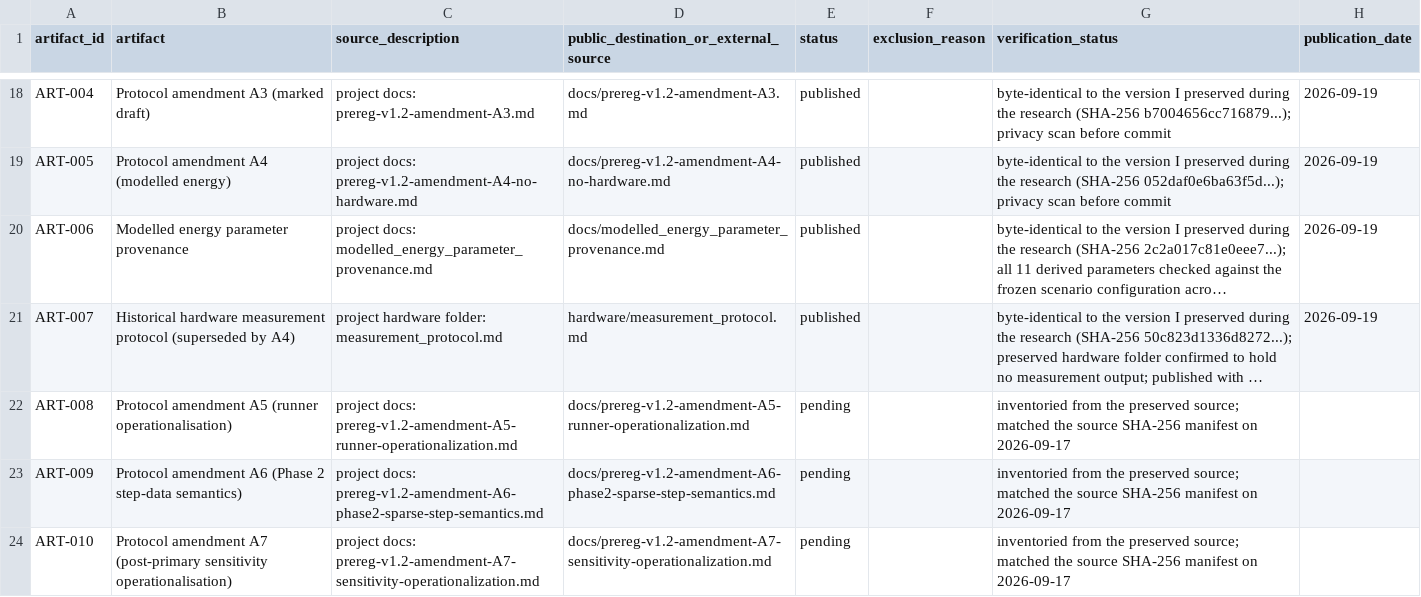
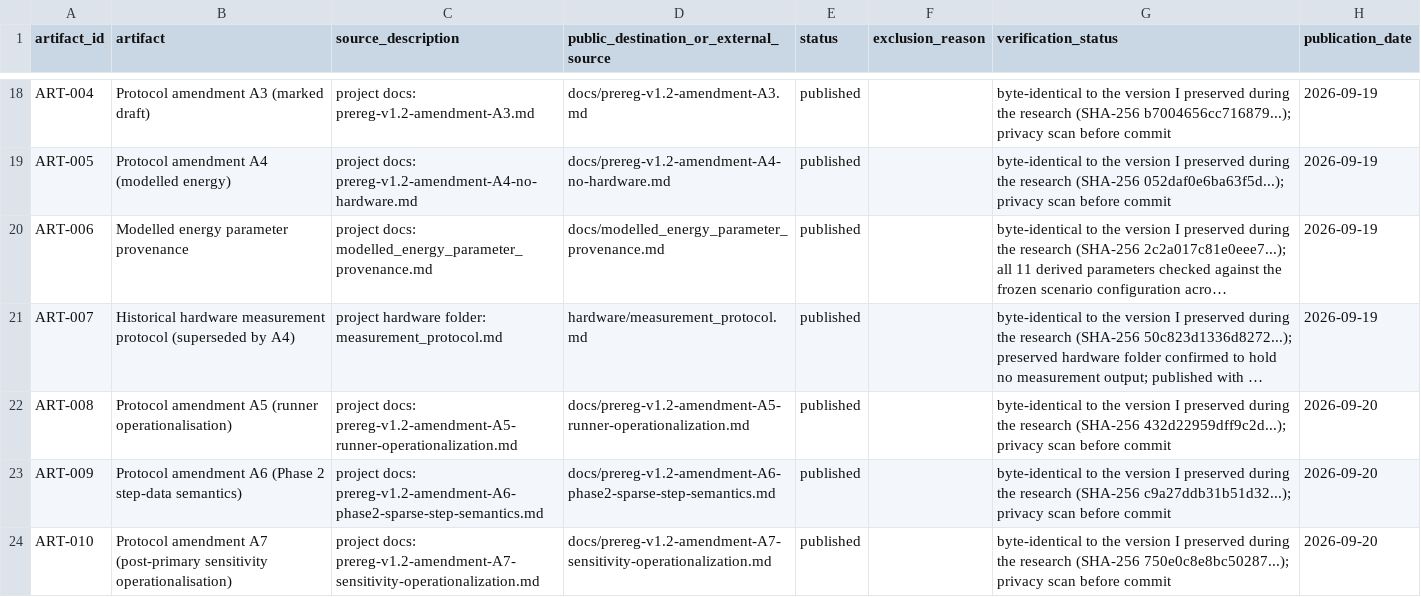
Before and after one commit to hassanjalal789/wearable-infection-sampling-study, a CSV file: evidence/PUBLICATION_MANIFEST.csv, drawn as a sheet; only a part is shown, gaps mark what is left out; long unchanged cells end in …; the diff covers the shown part only; the diff names each change by its address in the sheet, - before the commit and + after, or states it on an @@ line.

Commit message:
evidence: publish timeline facts and execution excerpts

```diff
--- a/evidence/PUBLICATION_MANIFEST.csv
+++ b/evidence/PUBLICATION_MANIFEST.csv
-E22:E24 (status): pending
+E22:E24 (status): published
-G22 (verification_status): inventoried from the preserved source; matched the source SHA-256 manifest on 2026-09-17
+G22 (verification_status): byte-identical to the version I preserved during the research (SHA-256 432d22959dff9c2d...); privacy scan before commit
-H22:H24 (publication_date): (empty)
+H22:H24 (publication_date): 2026-09-20
-G23 (verification_status): inventoried from the preserved source; matched the source SHA-256 manifest on 2026-09-17
+G23 (verification_status): byte-identical to the version I preserved during the research (SHA-256 c9a27ddb31b51d32...); privacy scan before commit
-G24 (verification_status): inventoried from the preserved source; matched the source SHA-256 manifest on 2026-09-17
+G24 (verification_status): byte-identical to the version I preserved during the research (SHA-256 750e0c8e8bc50287...); privacy scan before commit
```
Also changed, not shown: 3 added rows and 7 edited cells elsewhere in this file, 2 other files.
